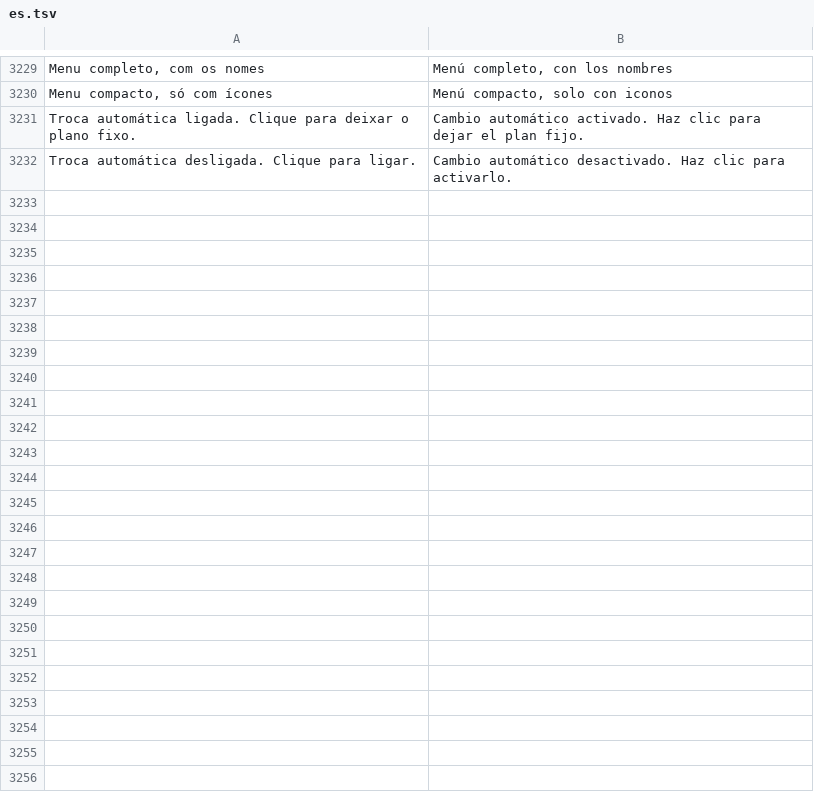
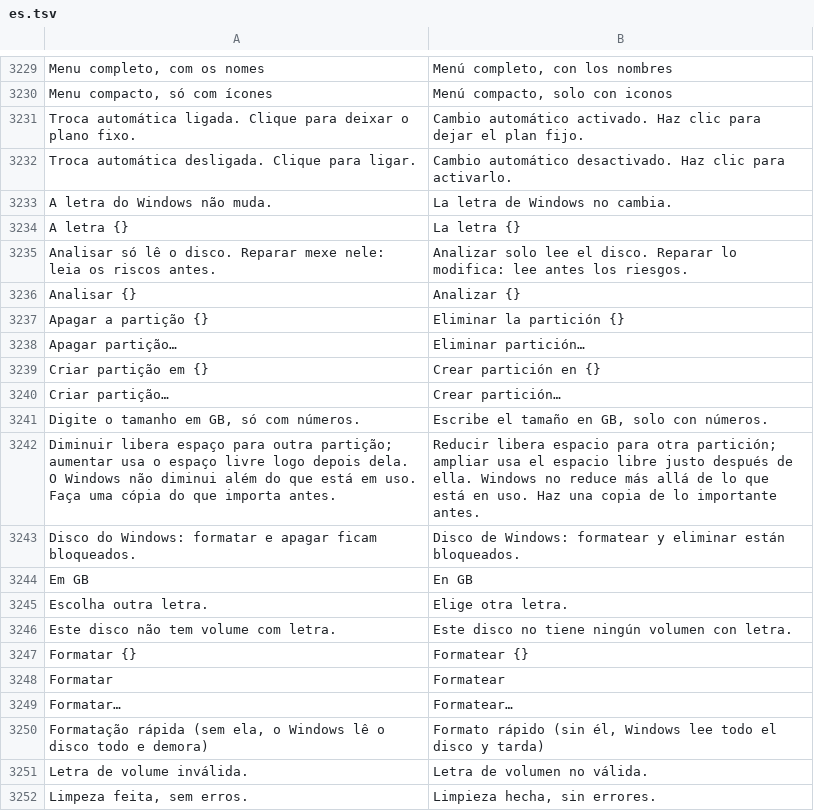
Before and after one commit to maliquem/Prisma, a TSV file: res/es.tsv, drawn as a sheet; only a part is shown, gaps mark what is left out; the diff covers the shown part only.

Commit message:
Discos e redes: vista Ferramentas com CHKDSK (analisar e reparar), formatar, trocar letra, redimensionar, apagar e criar partição pelos comandos do Windows
Tudo roda no PowerShell do sistema, oculto e como administrador só no clique (UAC). Avisos de risco, confirmação digitando a letra para formatar e apagar, e o disco do Windows bloqueado para formatar e apagar (a letra do Windows não muda). Andamento e resultado na página. Comandos montados em funções puras testadas (refuse, script, parse_log).

```diff
--- a/res/es.tsv
+++ b/res/es.tsv
@@ -3232 +3232,21 @@ Troca automática ligada. Clique para deixar o plano fixo.	Cambio automático ac
 Troca automática desligada. Clique para ligar.	Cambio automático desactivado. Haz clic para activarlo.
+A letra do Windows não muda.	La letra de Windows no cambia.
+A letra {}	La letra {}
+Analisar só lê o disco. Reparar mexe nele: leia os riscos antes.	Analizar solo lee el disco. Reparar lo modifica: lee antes los riesgos.
+Analisar {}	Analizar {}
+Apagar a partição {}	Eliminar la partición {}
+Apagar partição…	Eliminar partición…
+Criar partição em {}	Crear partición en {}
+Criar partição…	Crear partición…
+Digite o tamanho em GB, só com números.	Escribe el tamaño en GB, solo con números.
+Diminuir libera espaço para outra partição; aumentar usa o espaço livre logo depois dela. O Windows não diminui além do que está em uso. Faça uma cópia do que importa antes.	Reducir libera espacio para otra partición; ampliar usa el espacio libre justo después de ella. Windows no reduce más allá de lo que está en uso. Haz una copia de lo importante antes.
+Disco do Windows: formatar e apagar ficam bloqueados.	Disco de Windows: formatear y eliminar están bloqueados.
+Em GB	En GB
+Escolha outra letra.	Elige otra letra.
+Este disco não tem volume com letra.	Este disco no tiene ningún volumen con letra.
+Formatar {}	Formatear {}
+Formatar	Formatear
+Formatar…	Formatear…
+Formatação rápida (sem ela, o Windows lê o disco todo e demora)	Formato rápido (sin él, Windows lee todo el disco y tarda)
+Letra de volume inválida.	Letra de volumen no válida.
+Limpeza feita, sem erros.	Limpieza hecha, sin errores.
```
Also changed, not shown: 45 added rows elsewhere in this file, res/en.tsv, res/zh.tsv, 7 other files.
